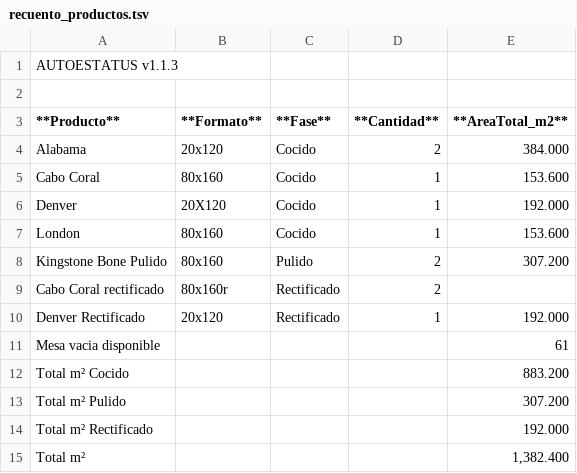
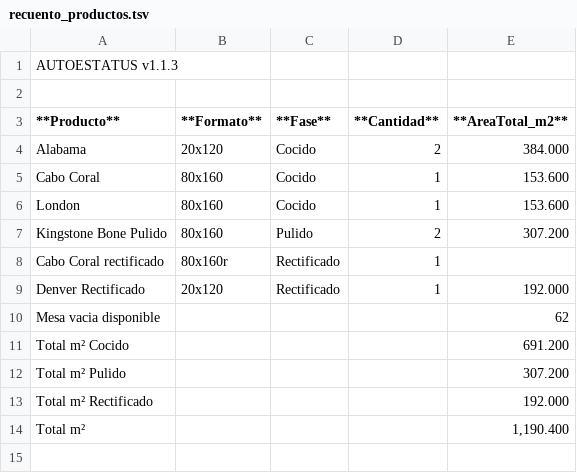
Before and after one commit to Dienicx/AUTOESTATUS, a TSV file: docs/recuento_productos.tsv, drawn as a sheet.

Commit message:
AUTOESTATUS update 2026-08-07 13:07:02

```diff
--- a/docs/recuento_productos.tsv
+++ b/docs/recuento_productos.tsv
@@ -5,11 +5,10 @@ Alabama	20x120	Cocido	2	384.000
 Cabo Coral	80x160	Cocido	1	153.600
-Denver	20X120	Cocido	1	192.000
 London	80x160	Cocido	1	153.600
 Kingstone Bone Pulido	80x160	Pulido	2	307.200
-Cabo Coral rectificado	80x160r	Rectificado	2	
+Cabo Coral rectificado	80x160r	Rectificado	1	
 Denver Rectificado	20x120	Rectificado	1	192.000
-Mesa vacia disponible				61
-Total m² Cocido				883.200
+Mesa vacia disponible				62
+Total m² Cocido				691.200
 Total m² Pulido				307.200
 Total m² Rectificado				192.000
-Total m²				1,382.400
+Total m²				1,190.400
```
